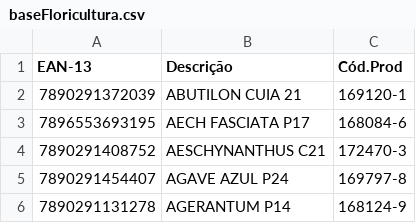
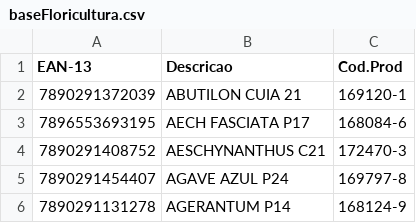
Before and after one commit to Deyvidhalaten/ImpressoraZQ230, a CSV file: baseFloricultura.csv, drawn as a sheet; only a part is shown; the diff names each change by its address in the sheet, - before the commit and + after, or states it on an @@ line.

Commit message:
Ajuste-Nome
Ajustando nome na busca da base

```diff
--- a/baseFloricultura.csv
+++ b/baseFloricultura.csv
-B1: Descrição
+B1: Descricao
-C1: Cód.Prod
+C1: Cod.Prod
```
Also changed, not shown: 1 other file.
